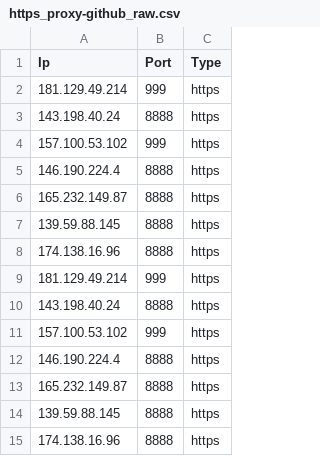
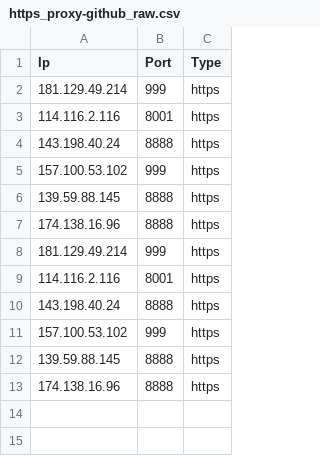
Before and after one commit to zevtyardt/proxy-list, a CSV file: csv/https_proxy-github_raw.csv, drawn as a sheet.

```diff
--- a/csv/https_proxy-github_raw.csv
+++ b/csv/https_proxy-github_raw.csv
@@ -2,6 +2,5 @@ Ip,Port,Type
 181.129.49.214,999,https
+114.116.2.116,8001,https
 143.198.40.24,8888,https
 157.100.53.102,999,https
-146.190.224.4,8888,https
-165.232.149.87,8888,https
 139.59.88.145,8888,https
@@ -9,6 +8,5 @@ Ip,Port,Type
 181.129.49.214,999,https
+114.116.2.116,8001,https
 143.198.40.24,8888,https
 157.100.53.102,999,https
-146.190.224.4,8888,https
-165.232.149.87,8888,https
 139.59.88.145,8888,https
```
Also changed, not shown: csv/anonymous_proxy-proxylist_org.csv, csv/elite_proxy-proxylist_org.csv, 12 other files.
